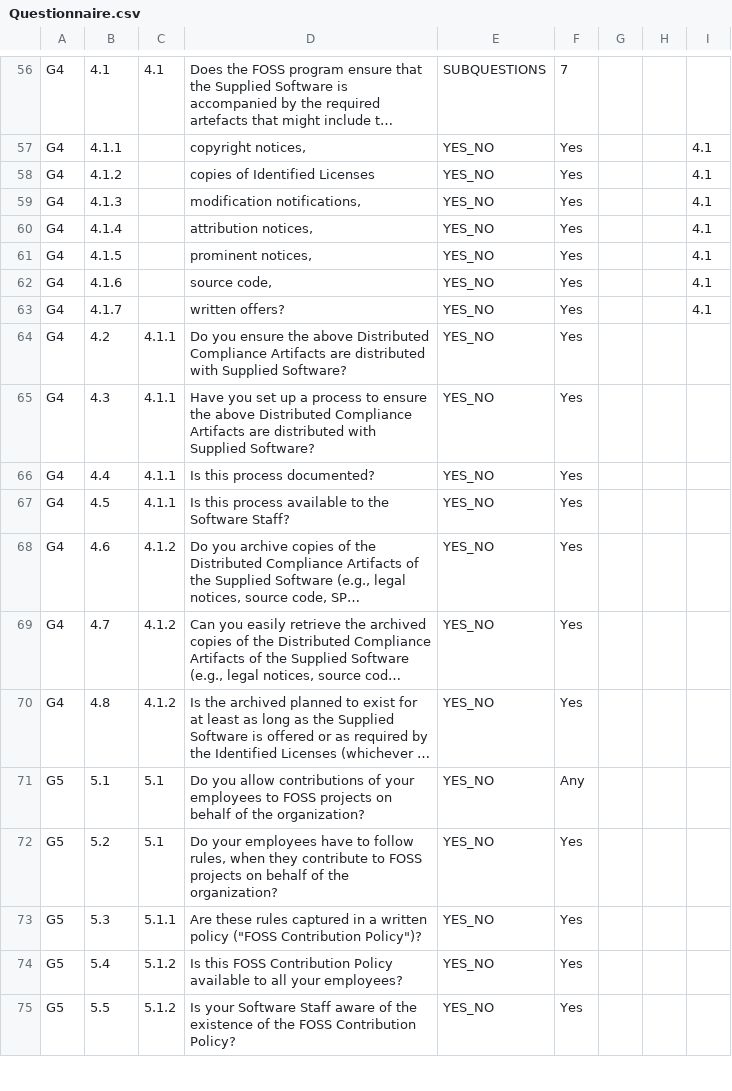
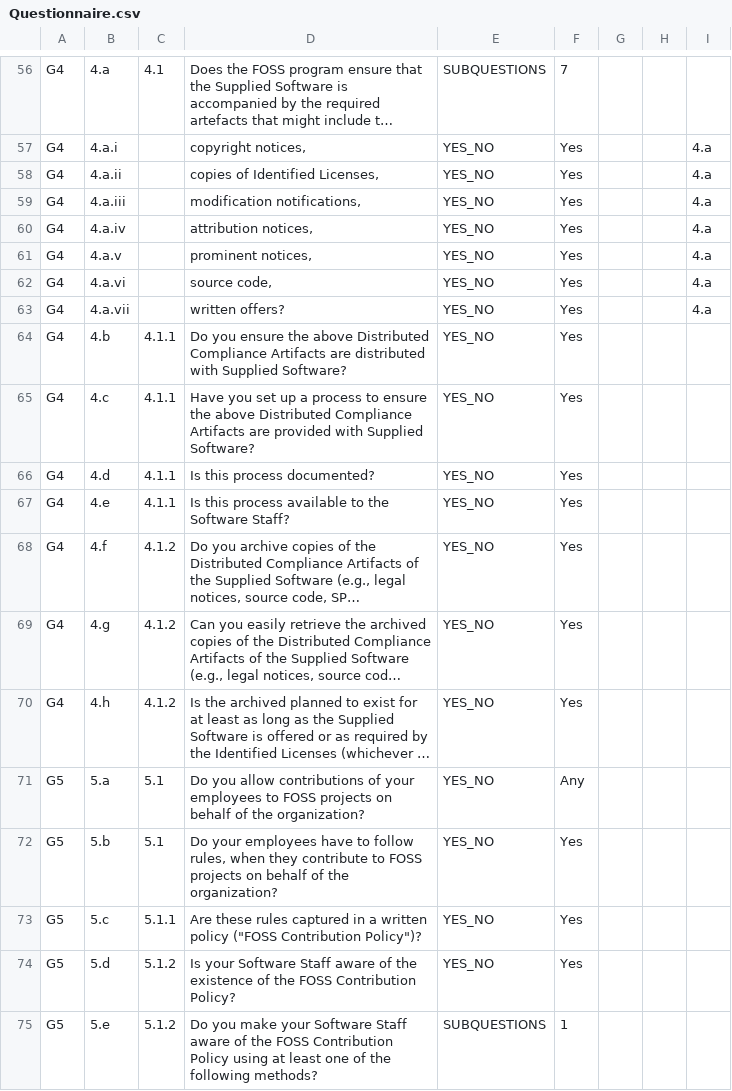
Before and after one commit to OpenChain-Project/conformance-questionnaire, a CSV file: Questionnaire.csv, drawn as a sheet; only a part is shown, gaps mark what is left out; long unchanged cells end in …; the diff covers the shown part only; the diff names each change by its address in the sheet, - before the commit and + after, or states it on an @@ line.

```diff
--- a/Questionnaire.csv
+++ b/Questionnaire.csv
-B56: 4.1
+B56: 4.a
-B57: 4.1.1
+B57: 4.a.i
-I57:I63: 4.1
+I57:I63: 4.a
-B58: 4.1.2
+B58: 4.a.ii
-D58: copies of Identified Licenses
+D58: copies of Identified Licenses,
-B59: 4.1.3
+B59: 4.a.iii
-B60: 4.1.4
+B60: 4.a.iv
-B61: 4.1.5
+B61: 4.a.v
-B62: 4.1.6
+B62: 4.a.vi
-B63: 4.1.7
+B63: 4.a.vii
-B64: 4.2
+B64: 4.b
-B65: 4.3
+B65: 4.c
-D65: …Artifacts are distributed with Supplied…
+D65: …Artifacts are provided with Supplied…
-B66: 4.4
+B66: 4.d
-B67: 4.5
+B67: 4.e
-B68: 4.6
+B68: 4.f
-B69: 4.7
+B69: 4.g
-B70: 4.8
+B70: 4.h
-B71: 5.1
+B71: 5.a
-B72: 5.2
+B72: 5.b
-B73: 5.3
+B73: 5.c
-B74: 5.4
+B74: 5.d
-D74: Is this FOSS Contribution Policy available to all your employees?
+D74: Is your Software Staff aware of the existence of the FOSS Contribution Policy?
-B75: 5.5
+B75: 5.e
-D75: Is your Software Staff aware of the existence of the FOSS Contribution Policy?
+D75: Do you make your Software Staff aware of the FOSS Contribution Policy using at least one of the following methods?
-E75: YES_NO
+E75: SUBQUESTIONS
-F75: Yes
+F75: 1
```
Also changed, not shown: 114 edited cells elsewhere in this file.
